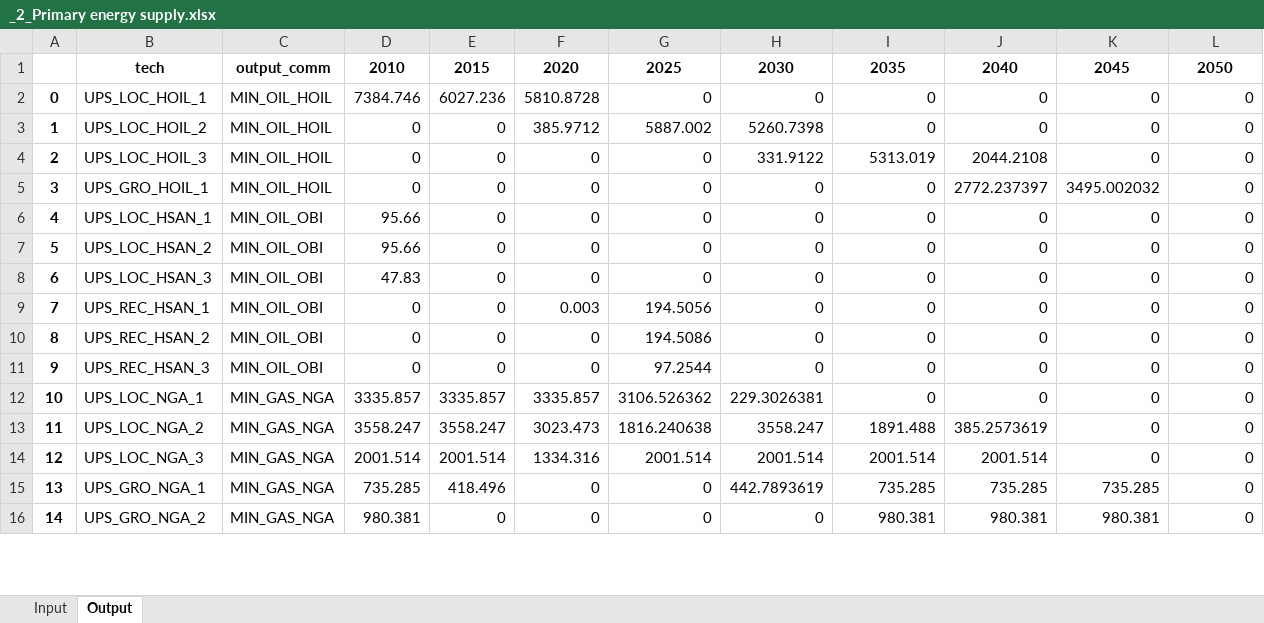
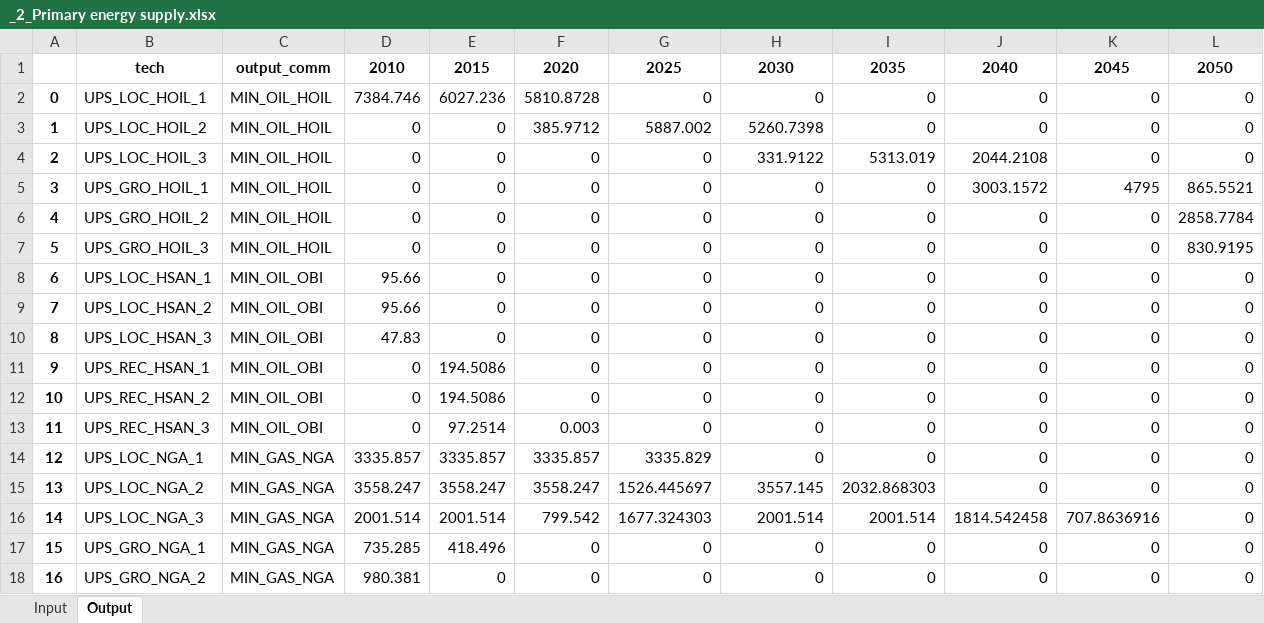
Before and after one commit to MAHTEP/TEMOA-Europe, an Excel workbook: TEMOA_Europe_Results/_2_Primary energy supply.xlsx, sheet Output, drawn as a sheet; only a part is shown; values as stored, in another font and other column widths than the file's, no borders; addresses are those after the commit; the diff covers the shown part only; the diff names each change by its address in the sheet, - before the commit and + after, or states it on an @@ line.

```diff
--- a/TEMOA_Europe_Results/_2_Primary energy supply.xlsx (sheet Output)
+++ b/TEMOA_Europe_Results/_2_Primary energy supply.xlsx (sheet Output)
-J5: 2772.237397
+J5: 3003.1572
-K5: 3495.002032
+K5: 4795
-L5: 0
+L5: 865.5521
+row 6: 4 | UPS_GRO_HOIL_2 | MIN_OIL_HOIL | 0 | 0 | 0 | 0 | 0 | 0 | 0 | 0 | 2858.7784
+row 7: 5 | UPS_GRO_HOIL_3 | MIN_OIL_HOIL | 0 | 0 | 0 | 0 | 0 | 0 | 0 | 0 | 830.9195
@@ column A renumbered from row 8 down @@
-E11:E12: 0
+E11:E12: 194.5086
-F11: 0.003
+F11: 0
-G11: 194.5056
+G11: 0
-G12: 194.5086
+G12: 0
-E13: 0
+E13: 97.2514
-F13: 0
+F13: 0.003
-G13: 97.2544
+G13: 0
-G14: 3106.526362
+G14: 3335.829
-H14: 229.3026381
+H14: 0
-F15: 3023.473
+F15: 3558.247
-G15: 1816.240638
+G15: 1526.445697
-H15: 3558.247
+H15: 3557.145
-I15: 1891.488
+I15: 2032.868303
-J15: 385.2573619
+J15: 0
-F16: 1334.316
+F16: 799.542
-G16: 2001.514
+G16: 1677.324303
-J16: 2001.514
+J16: 1814.542458
-K16: 0
+K16: 707.8636916
-H17: 442.7893619
+H17: 0
-I17: 735.285
+I17: 0
-J17: 735.285
+J17: 0
-K17: 735.285
+K17: 0
-I18: 980.381
+I18: 0
-J18: 980.381
+J18: 0
-K18: 980.381
+K18: 0
```
Also changed, not shown: 6 added rows, 2 removed rows and 189 edited cells elsewhere in this sheet, TEMOA_Europe_Results/Elastic demand.xlsx, TEMOA_Europe_Results/_1_Transport_fueltechs.xlsx, 23 other files.
